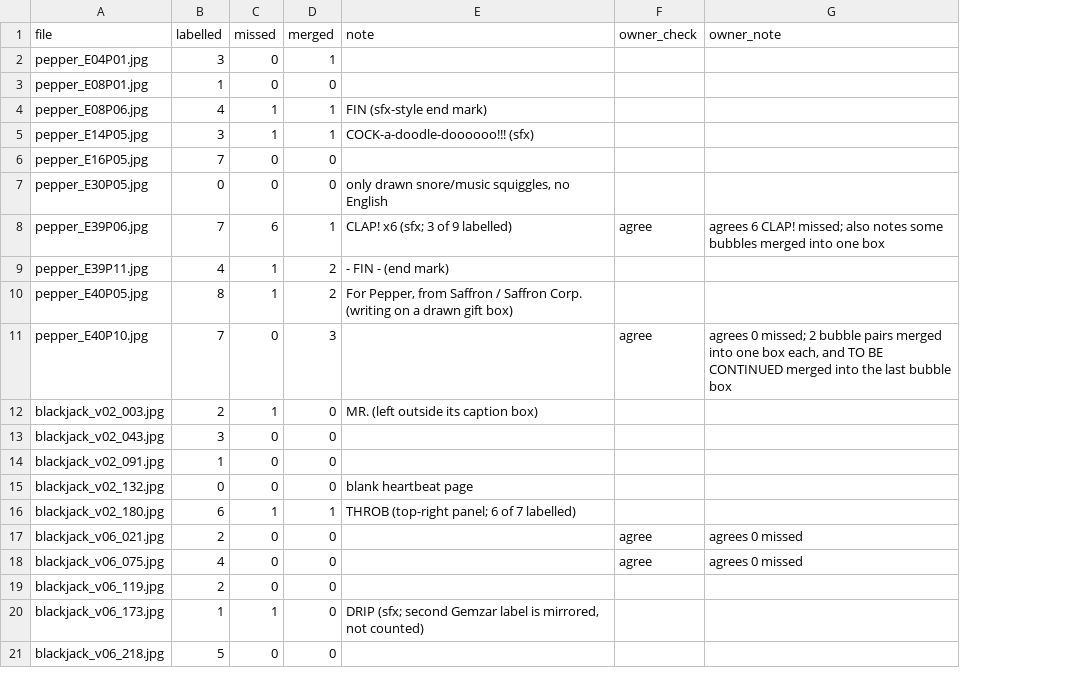
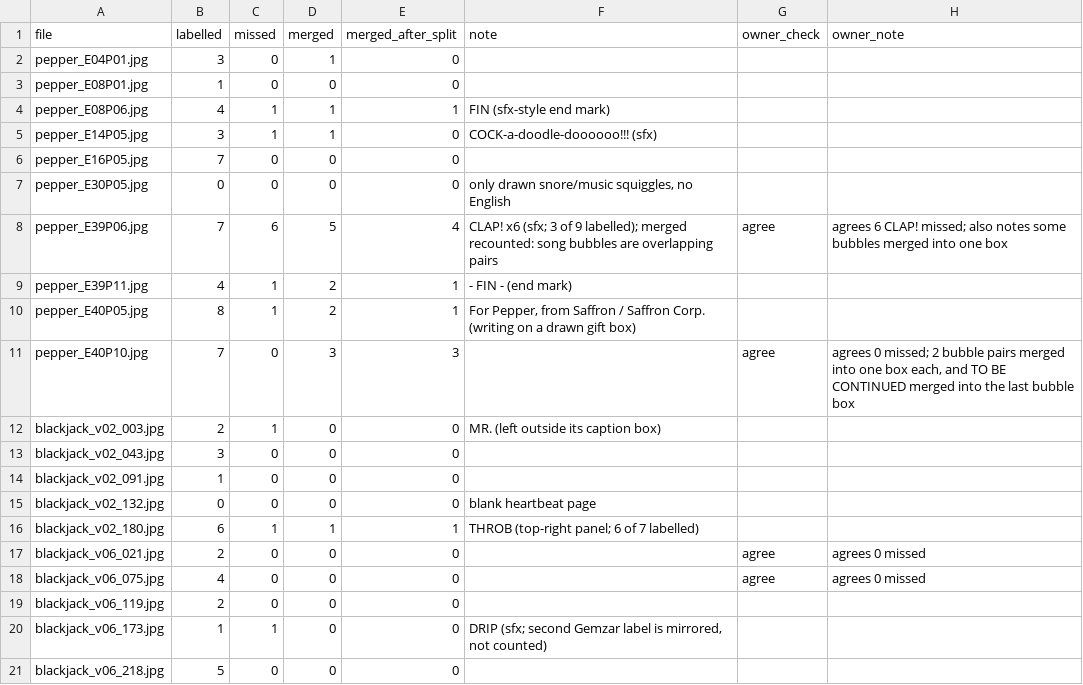
Before and after one commit to phonesett10401/model-lab, a CSV file: training/attribution/comic-v1-missed.csv, drawn as a sheet; addresses are those after the commit; the diff names each change by its address in the sheet, - before the commit and + after, or states it on an @@ line.

Commit message:
data(comic-train): merged boxes before/after the bubble split on the 20 sampled test pages

```diff
--- a/training/attribution/comic-v1-missed.csv
+++ b/training/attribution/comic-v1-missed.csv
+column E (merged_after_split), rows 2-21: 0 | 0 | 1 | 0 | 0 | 0 | 4 | 1 | 1 | 3 | 0 | 0 | 0 | 0 | 1 | 0 | 0 | 0 | 0 | 0
-D8 (merged): 1
+D8 (merged): 5
-F8 (note): …of 9 labelled)
+F8 (note): …of 9 labelled); merged recounted: song bubbles are overlapping pairs
```
